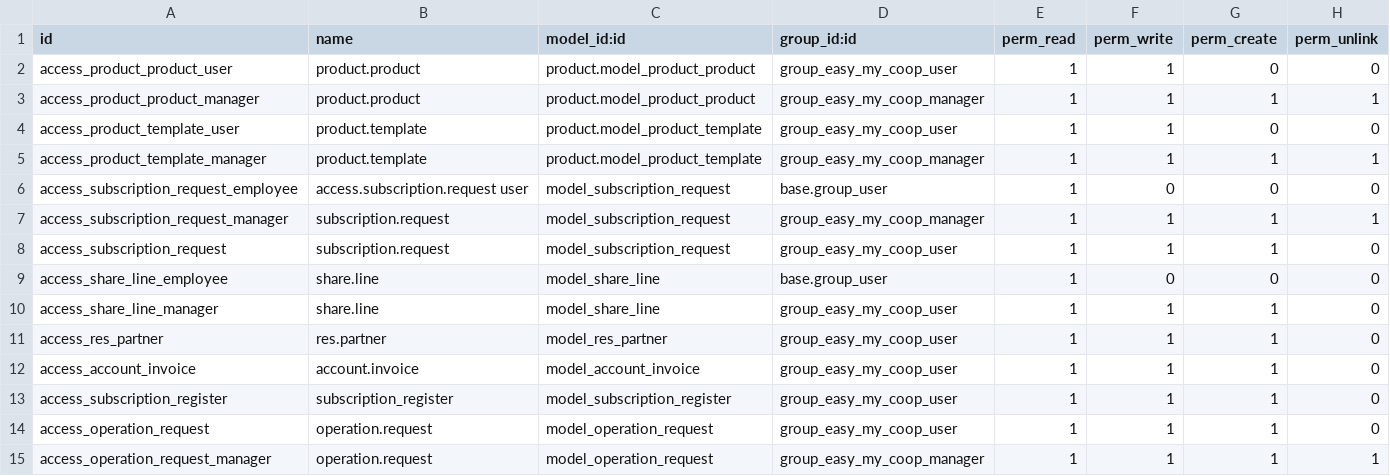
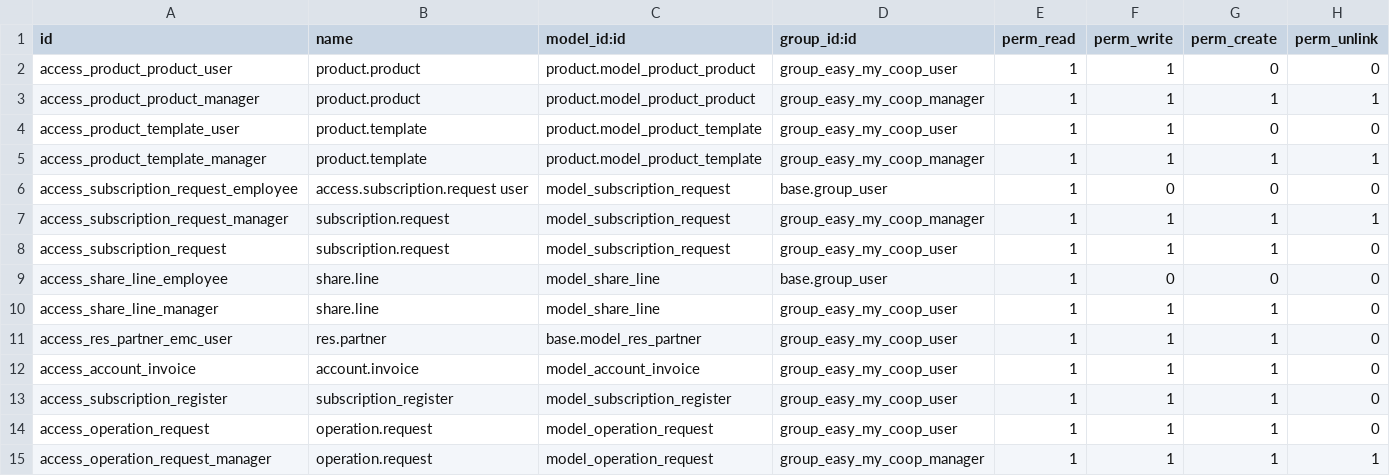
Before and after one commit to coopiteasy/vertical-cooperative, a CSV file: easy_my_coop/security/ir.model.access.csv, drawn as a sheet.

```diff
--- a/easy_my_coop/security/ir.model.access.csv
+++ b/easy_my_coop/security/ir.model.access.csv
@@ -10,3 +10,3 @@ access_share_line_employee,share.line,model_share_line,base.group_user,1,0,0,0
 access_share_line_manager,share.line,model_share_line,group_easy_my_coop_user,1,1,1,0
-access_res_partner,res.partner,model_res_partner,group_easy_my_coop_user,1,1,1,0
+access_res_partner_emc_user,res.partner,base.model_res_partner,group_easy_my_coop_user,1,1,1,0
 access_account_invoice,account.invoice,model_account_invoice,group_easy_my_coop_user,1,1,1,0
```
Also changed, not shown: 2 other files.
